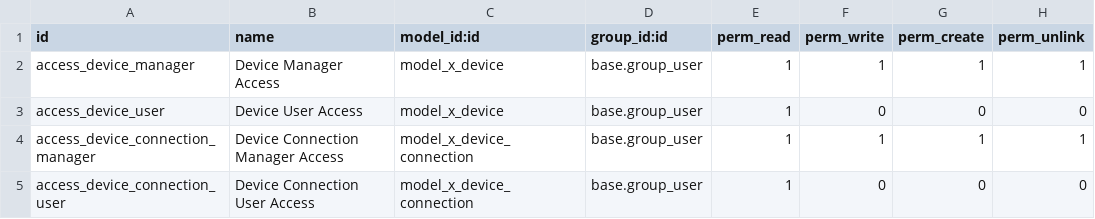
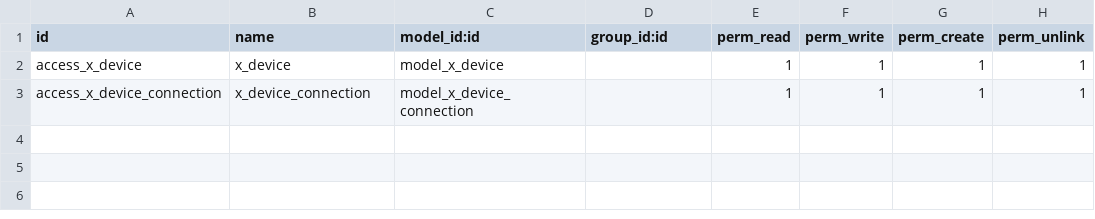
Before and after one commit to Dahlia-leah/odoo, a CSV file: odoo_device/security/ir.model.access.csv, drawn as a sheet.

```diff
--- a/odoo_device/security/ir.model.access.csv
+++ b/odoo_device/security/ir.model.access.csv
@@ -1,5 +1,3 @@
 id,name,model_id:id,group_id:id,perm_read,perm_write,perm_create,perm_unlink
-access_device_manager,Device Manager Access,model_x_device,base.group_user,1,1,1,1
-access_device_user,Device User Access,model_x_device,base.group_user,1,0,0,0
-access_device_connection_manager,Device Connection Manager Access,model_x_device_connection,base.group_user,1,1,1,1
-access_device_connection_user,Device Connection User Access,model_x_device_connection,base.group_user,1,0,0,0
+access_x_device,x_device,model_x_device,,1,1,1,1
+access_x_device_connection,x_device_connection,model_x_device_connection,,1,1,1,1
```
Also changed, not shown: 1 other file.
